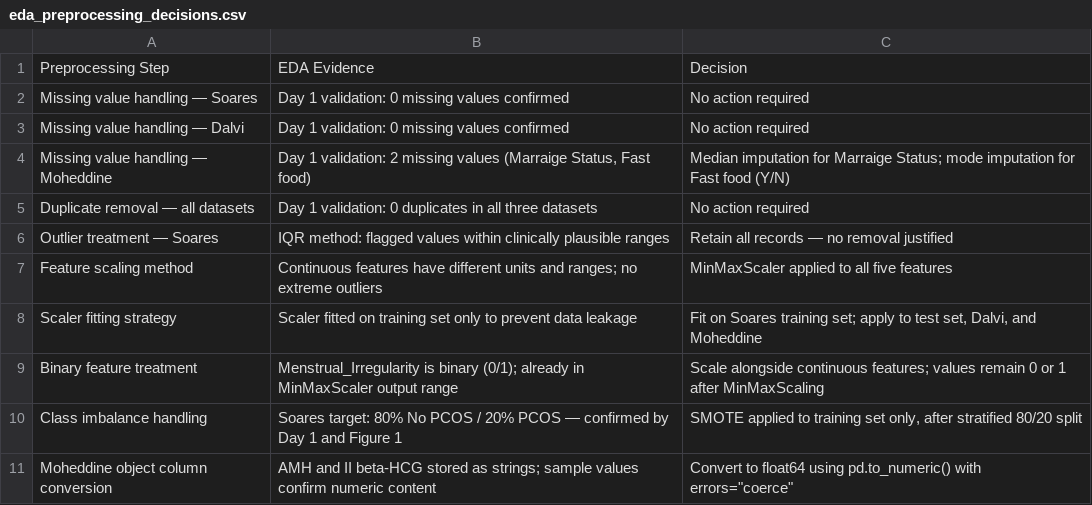
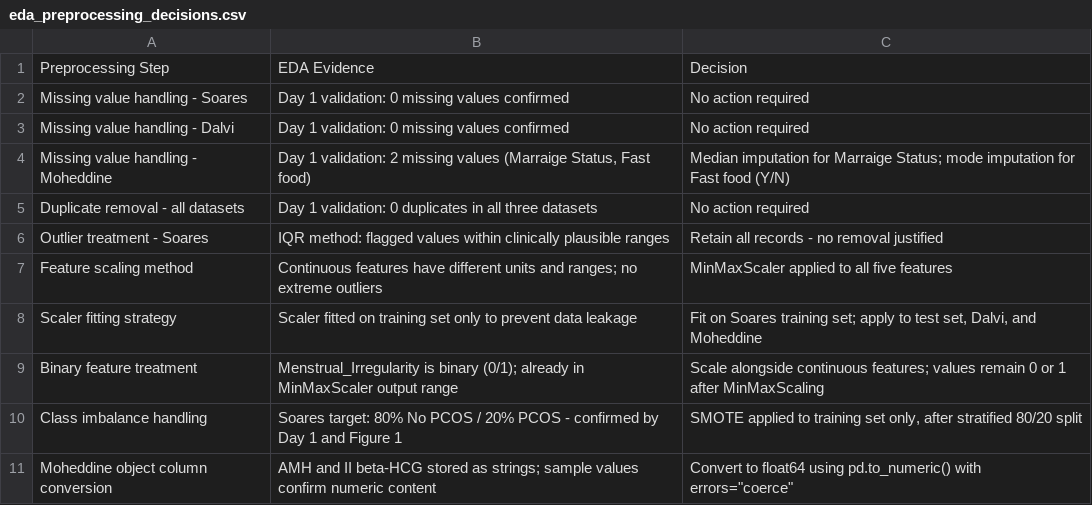
Before and after one commit to ST10252746/ST10252746_RPDA8412_PCOS_Classification, a CSV file: outputs/tables/eda_preprocessing_decisions.csv, drawn as a sheet.

Commit message:
Addressing Data Leakages

```diff
--- a/outputs/tables/eda_preprocessing_decisions.csv
+++ b/outputs/tables/eda_preprocessing_decisions.csv
@@ -1,7 +1,7 @@
 Preprocessing Step,EDA Evidence,Decision
-Missing value handling — Soares,Day 1 validation: 0 missing values confirmed,No action required
-Missing value handling — Dalvi,Day 1 validation: 0 missing values confirmed,No action required
-Missing value handling — Moheddine,"Day 1 validation: 2 missing values (Marraige Status, Fast food)",Median imputation for Marraige Status; mode imputation for Fast food (Y/N)
-Duplicate removal — all datasets,Day 1 validation: 0 duplicates in all three datasets,No action required
-Outlier treatment — Soares,IQR method: flagged values within clinically plausible ranges,Retain all records — no removal justified
+Missing value handling - Soares,Day 1 validation: 0 missing values confirmed,No action required
+Missing value handling - Dalvi,Day 1 validation: 0 missing values confirmed,No action required
+Missing value handling - Moheddine,"Day 1 validation: 2 missing values (Marraige Status, Fast food)",Median imputation for Marraige Status; mode imputation for Fast food (Y/N)
+Duplicate removal - all datasets,Day 1 validation: 0 duplicates in all three datasets,No action required
+Outlier treatment - Soares,IQR method: flagged values within clinically plausible ranges,Retain all records - no removal justified
 Feature scaling method,Continuous features have different units and ranges; no extreme outliers,MinMaxScaler applied to all five features
@@ -9,3 +9,3 @@ Scaler fitting strategy,Scaler fitted on training set only to prevent data leaka
 Binary feature treatment,Menstrual_Irregularity is binary (0/1); already in MinMaxScaler output range,Scale alongside continuous features; values remain 0 or 1 after MinMaxScaling
-Class imbalance handling,Soares target: 80% No PCOS / 20% PCOS — confirmed by Day 1 and Figure 1,"SMOTE applied to training set only, after stratified 80/20 split"
+Class imbalance handling,Soares target: 80% No PCOS / 20% PCOS - confirmed by Day 1 and Figure 1,"SMOTE applied to training set only, after stratified 80/20 split"
 Moheddine object column conversion,AMH and II beta-HCG stored as strings; sample values confirm numeric content,"Convert to float64 using pd.to_numeric() with errors=""coerce"""
```
Also changed, not shown: outputs/tables/comparative_performance_table.csv, outputs/tables/lr_coefficients.csv, 28 other files.
